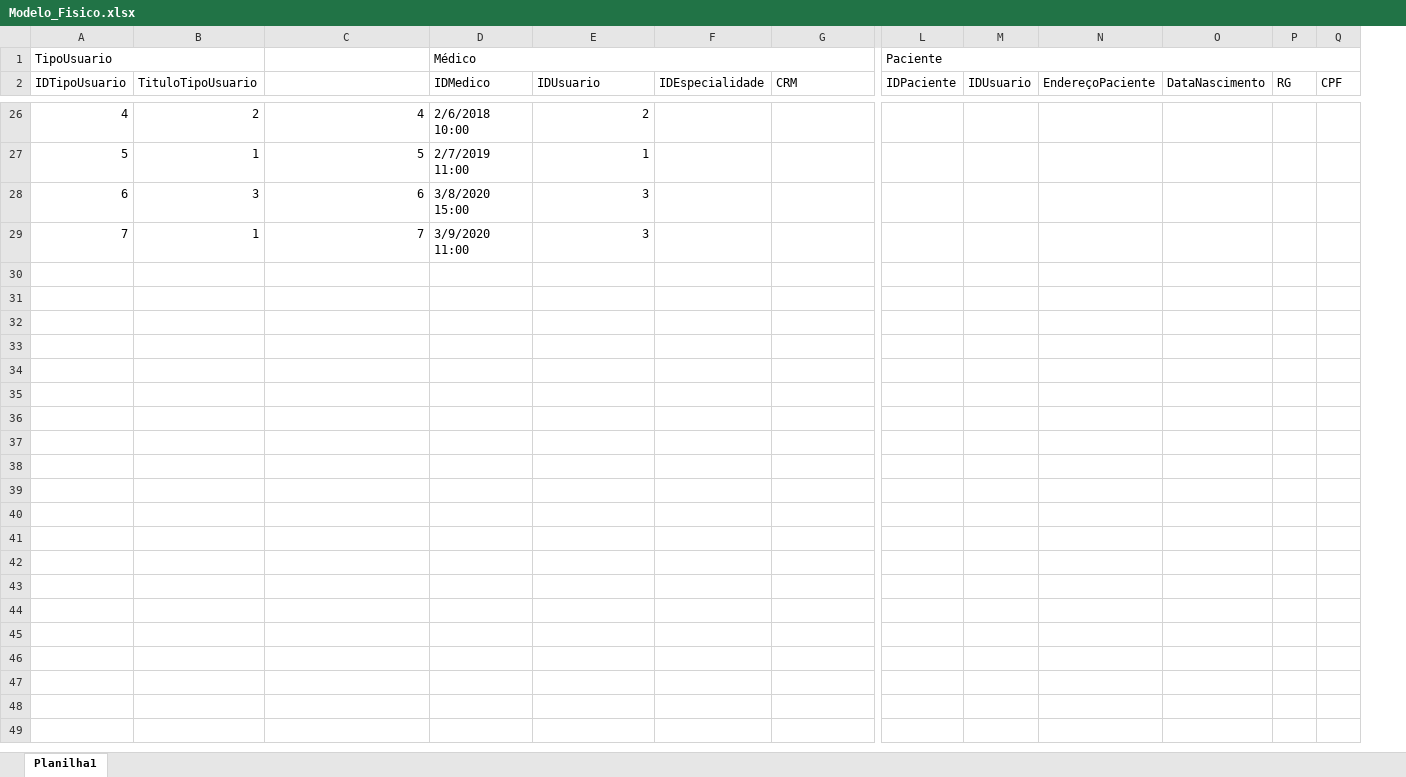
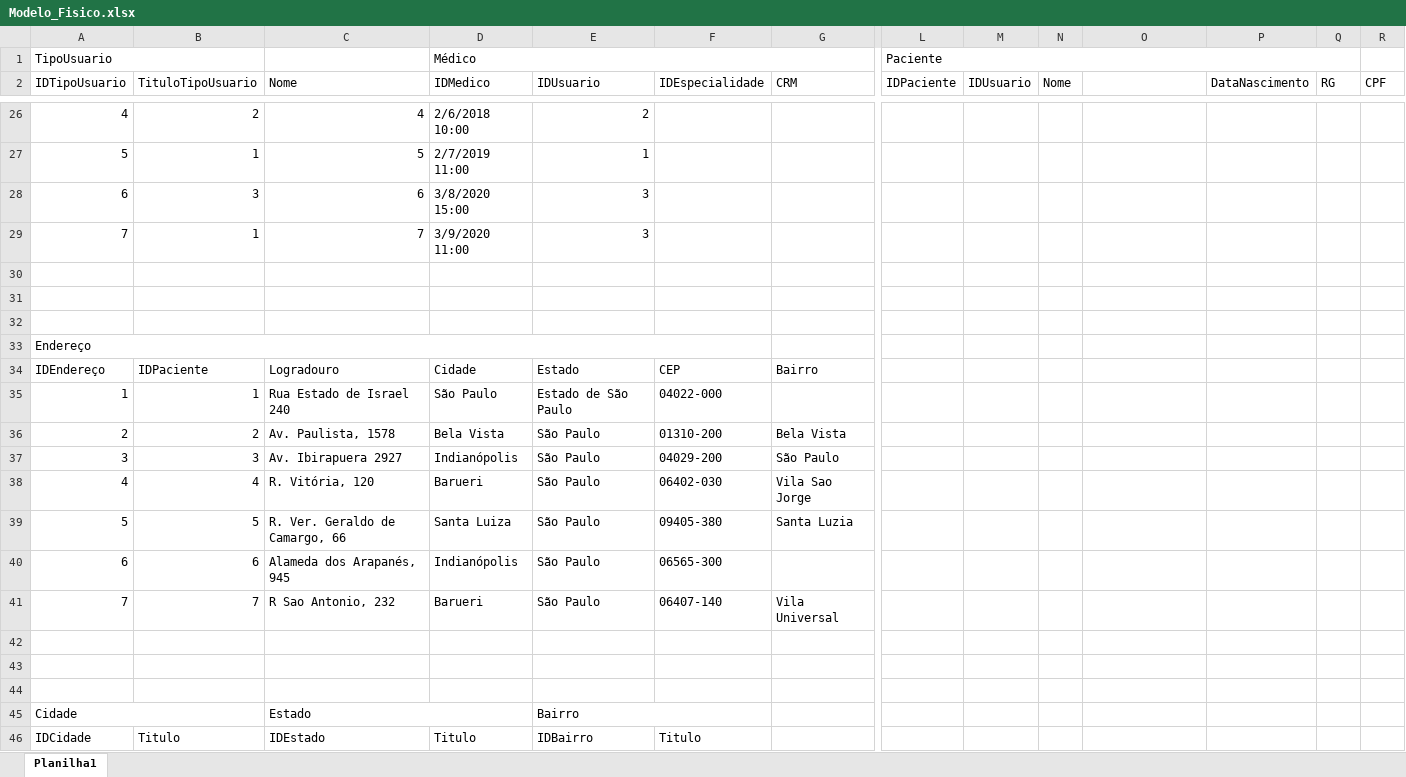
Before and after one commit to Henrique-Santana/Senai_SpMedGroup_BackEnd_BD_manha_henriquebarreirosantana, an Excel workbook: Project_spmedgruop/Modelagem MER/Modelo_Fisico.xlsx, sheet Planilha1, drawn as a sheet; only a part is shown, gaps mark what is left out; values as stored, in another font and other column widths than the file's, no cell formats; removed rows and columns are numbered as before the commit, all else as after; rows hold the shown columns only; the diff covers the shown part only; the diff names each change by its address in the sheet, - before the commit and + after, or states it on an @@ line.

```diff
--- a/Project_spmedgruop/Modelagem MER/Modelo_Fisico.xlsx (sheet Planilha1)
+++ b/Project_spmedgruop/Modelagem MER/Modelo_Fisico.xlsx (sheet Planilha1)
+column N (Nome), empty
-L1:Q1 merged
+L1:Q1 merged
-C2: (empty)
+C2: Nome
-O2: EndereçoPaciente
+O2: (empty)
+row 30: (empty)
+row 31: (empty)
+row 32: (empty)
+row 33: Endereço
+row 34: IDEndereço | IDPaciente | Logradouro | Cidade | Estado | CEP | Bairro
+row 35: 1 | 1 | Rua Estado de Israel 240 | São Paulo | Estado de São Paulo | 04022-000
+row 36: 2 | 2 | Av. Paulista, 1578 | Bela Vista | São Paulo | 01310-200 | Bela Vista
+row 37: 3 | 3 | Av. Ibirapuera 2927 | Indianópolis | São Paulo | 04029-200 | São Paulo
+row 38: 4 | 4 | R. Vitória, 120 | Barueri | São Paulo | 06402-030 | Vila Sao Jorge
+row 39: 5 | 5 | R. Ver. Geraldo de Camargo, 66 | Santa Luiza | São Paulo | 09405-380 | Santa Luzia
+row 40: 6 | 6 | Alameda dos Arapanés, 945 | Indianópolis | São Paulo | 06565-300
+row 41: 7 | 7 | R Sao Antonio, 232 | Barueri | São Paulo | 06407-140 | Vila Universal
+row 42: (empty)
+row 43: (empty)
+row 44: (empty)
+row 45: Cidade |  | Estado |  | Bairro
+row 46: IDCidade | Titulo | IDEstado | Titulo | IDBairro | Titulo
```
Also changed, not shown: 45 edited cells and merged cells elsewhere in this sheet, cell formats, Project_spmedgruop/Modelagem MER/Modelo_Descritivos.xlsx.
